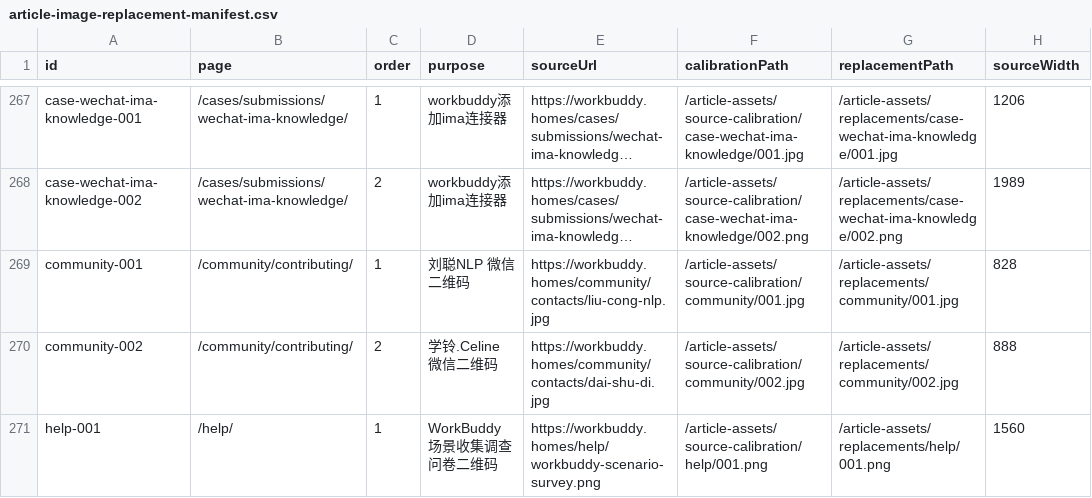
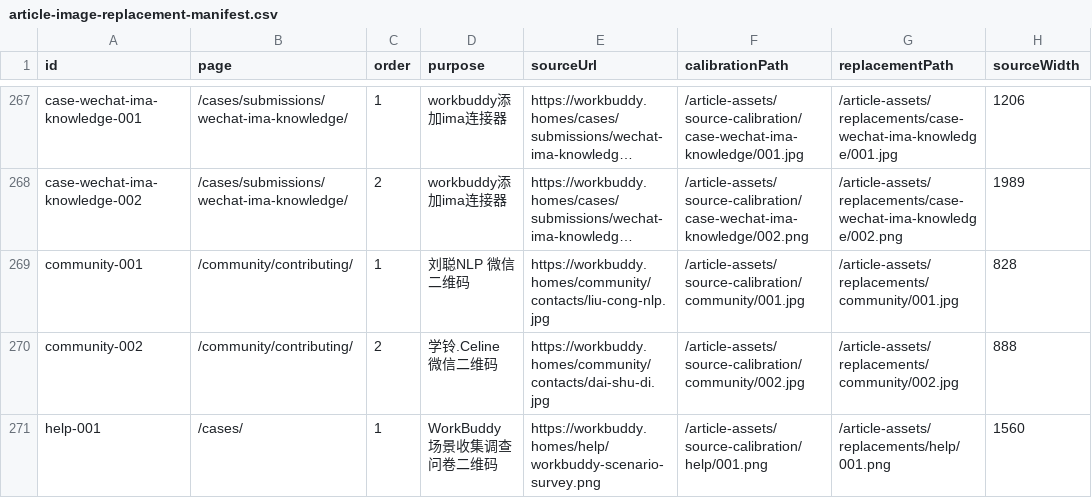
Before and after one commit to wy56058282-sys/WBWB-X, a CSV file: article-image-replacement-manifest.csv, drawn as a sheet; only a part is shown, gaps mark what is left out; long unchanged cells end in …; the diff names each change by its address in the sheet, - before the commit and + after, or states it on an @@ line.

```diff
--- a/article-image-replacement-manifest.csv
+++ b/article-image-replacement-manifest.csv
-B271 (page): /help/
+B271 (page): /cases/
```
Also changed, not shown: 26 other files.
